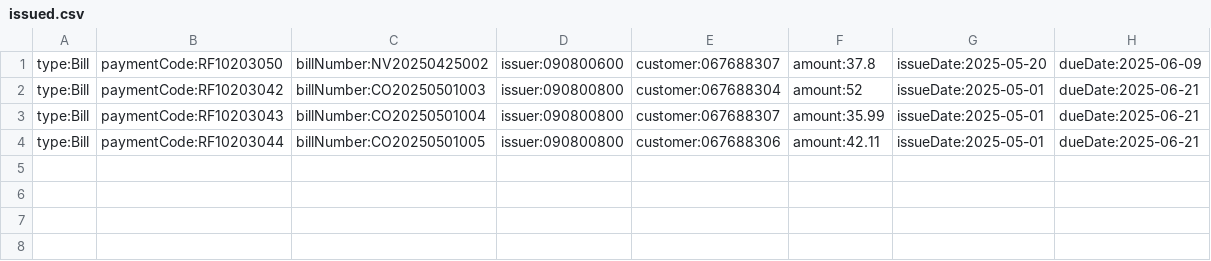
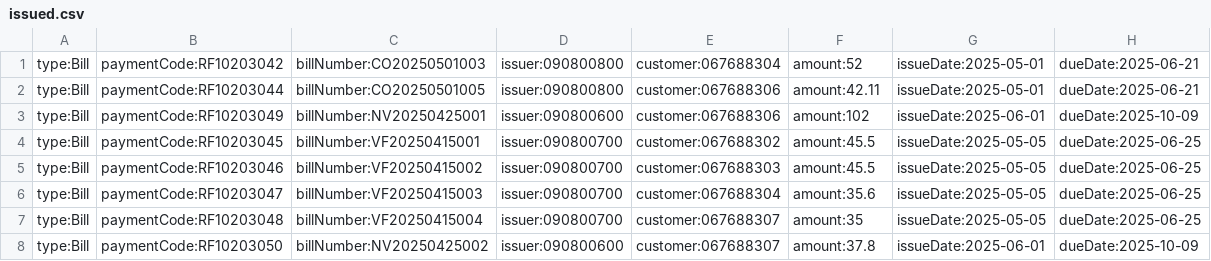
Before and after one commit to KSavvidis/E-BANKINK, a CSV file: data/bills/issued.csv, drawn as a sheet; removed rows and columns are numbered as before the commit, all else as after; the diff names each change by its address in the sheet, - before the commit and + after, or states it on an @@ line.

```diff
--- a/data/bills/issued.csv
+++ b/data/bills/issued.csv
-row 1: type:Bill | paymentCode:RF10203050 | billNumber:NV20250425002 | issuer:090800600 | customer:067688307 | amount:37.8 | issueDate:2025-05-20 | dueDate:2025-06-09
-row 3: type:Bill | paymentCode:RF10203043 | billNumber:CO20250501004 | issuer:090800800 | customer:067688307 | amount:35.99 | issueDate:2025-05-01 | dueDate:2025-06-21
+row 3: type:Bill | paymentCode:RF10203049 | billNumber:NV20250425001 | issuer:090800600 | customer:067688306 | amount:102 | issueDate:2025-06-01 | dueDate:2025-10-09
+row 4: type:Bill | paymentCode:RF10203045 | billNumber:VF20250415001 | issuer:090800700 | customer:067688302 | amount:45.5 | issueDate:2025-05-05 | dueDate:2025-06-25
+row 5: type:Bill | paymentCode:RF10203046 | billNumber:VF20250415002 | issuer:090800700 | customer:067688303 | amount:45.5 | issueDate:2025-05-05 | dueDate:2025-06-25
+row 6: type:Bill | paymentCode:RF10203047 | billNumber:VF20250415003 | issuer:090800700 | customer:067688304 | amount:35.6 | issueDate:2025-05-05 | dueDate:2025-06-25
+row 7: type:Bill | paymentCode:RF10203048 | billNumber:VF20250415004 | issuer:090800700 | customer:067688307 | amount:35 | issueDate:2025-05-05 | dueDate:2025-06-25
+row 8: type:Bill | paymentCode:RF10203050 | billNumber:NV20250425002 | issuer:090800600 | customer:067688307 | amount:37.8 | issueDate:2025-06-01 | dueDate:2025-10-09
```
Also changed, not shown: data/accounts/accounts.csv, data/bills/paid.csv, 18 other files.
